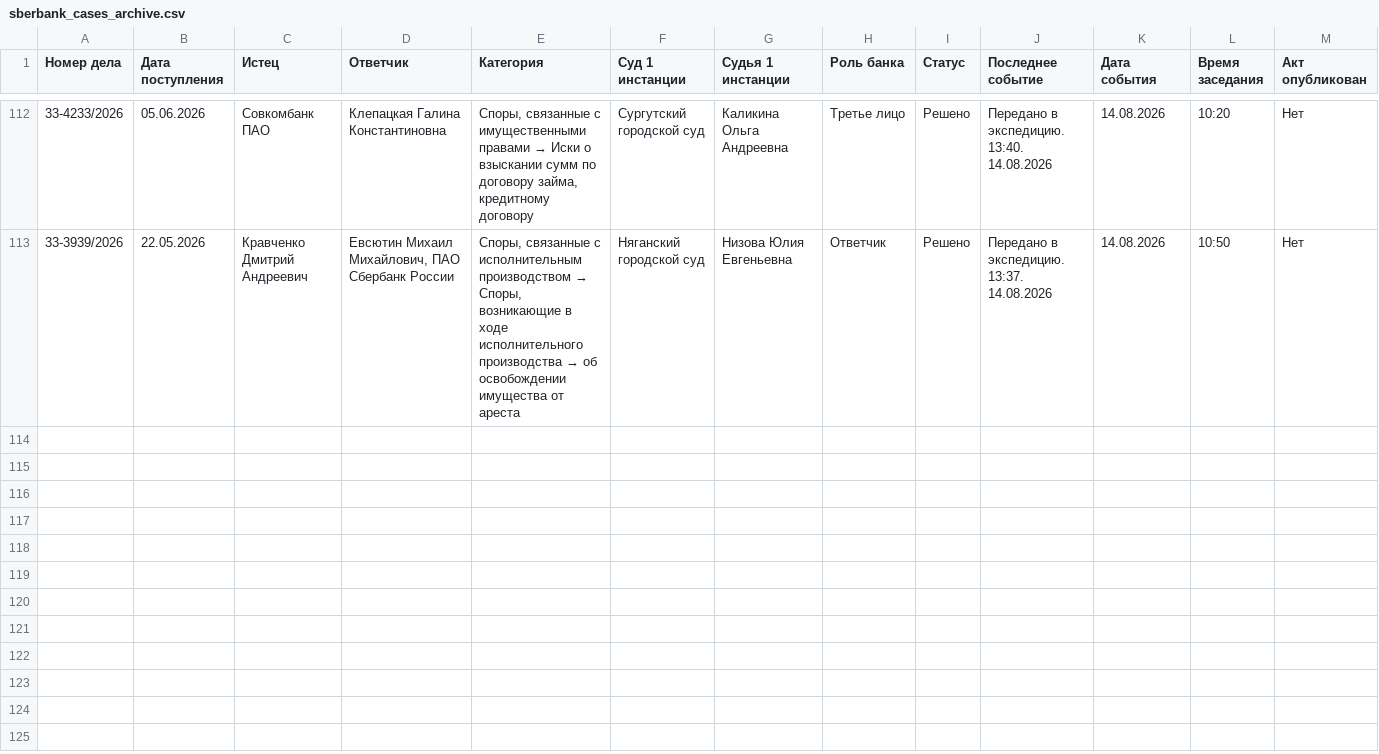
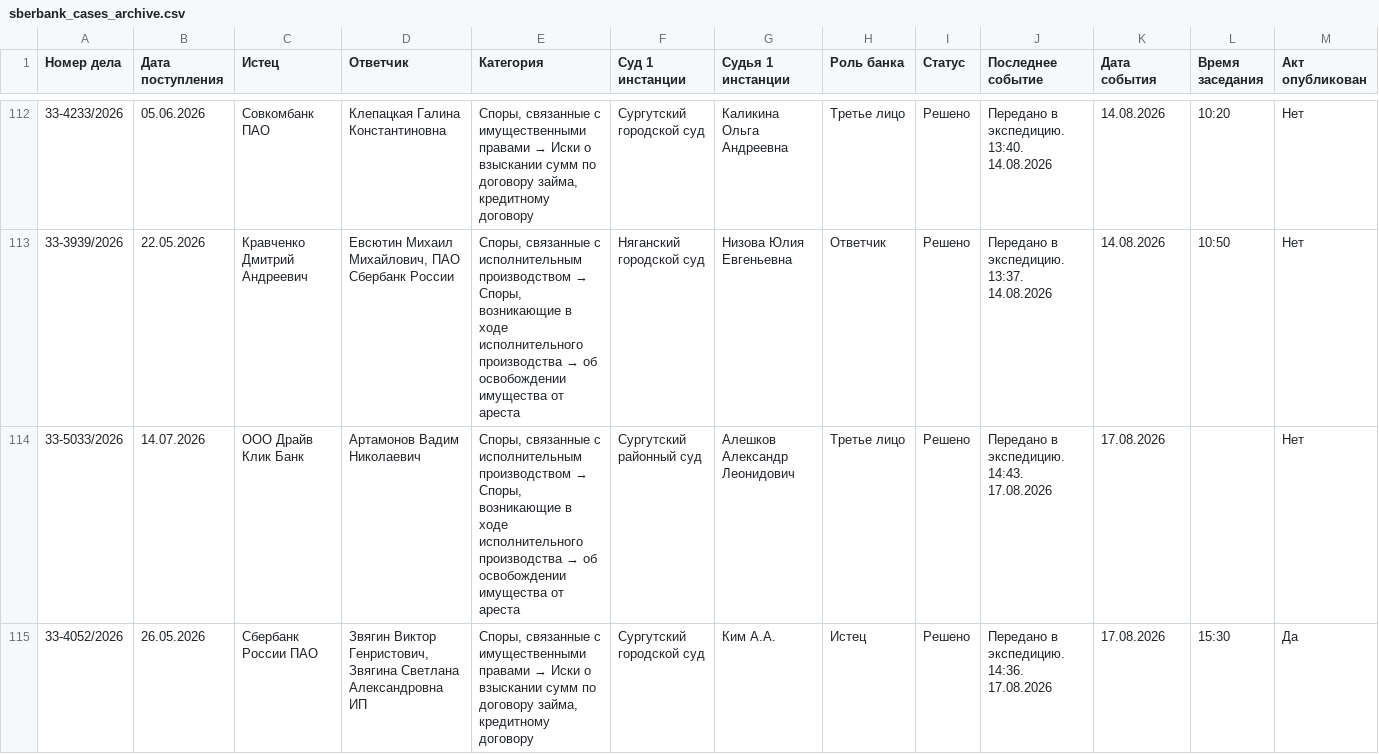
Before and after one commit to SelivanovAS/dashboard, a CSV file: data/sberbank_cases_archive.csv, drawn as a sheet; only a part is shown, gaps mark what is left out; rows hold the shown columns only; the diff names each change by its address in the sheet, - before the commit and + after, or states it on an @@ line.

```diff
--- a/data/sberbank_cases_archive.csv
+++ b/data/sberbank_cases_archive.csv
+row 114: 33-5033/2026 | 14.07.2026 | ООО Драйв Клик Банк | Артамонов Вадим Николаевич | Споры, связанные с исполнительным производством → Споры, возникающие в ходе исполнительного производства → об освобождении имущества от ареста | Сургутский районный суд | Алешков Александр Леонидович | Третье лицо | Решено | Передано в экспедицию. 14:43. 17.08.2026 | 17.08.2026 |  | Нет
+row 115: 33-4052/2026 | 26.05.2026 | Сбербанк России ПАО | Звягин Виктор Генристович, Звягина Светлана Александровна ИП | Споры, связанные с имущественными правами → Иски о взыскании сумм по договору займа, кредитному договору | Сургутский городской суд | Ким А.А. | Истец | Решено | Передано в экспедицию. 14:36. 17.08.2026 | 17.08.2026 | 15:30 | Да
```
Also changed, not shown: data/sberbank_cases.csv, 11 other files.
